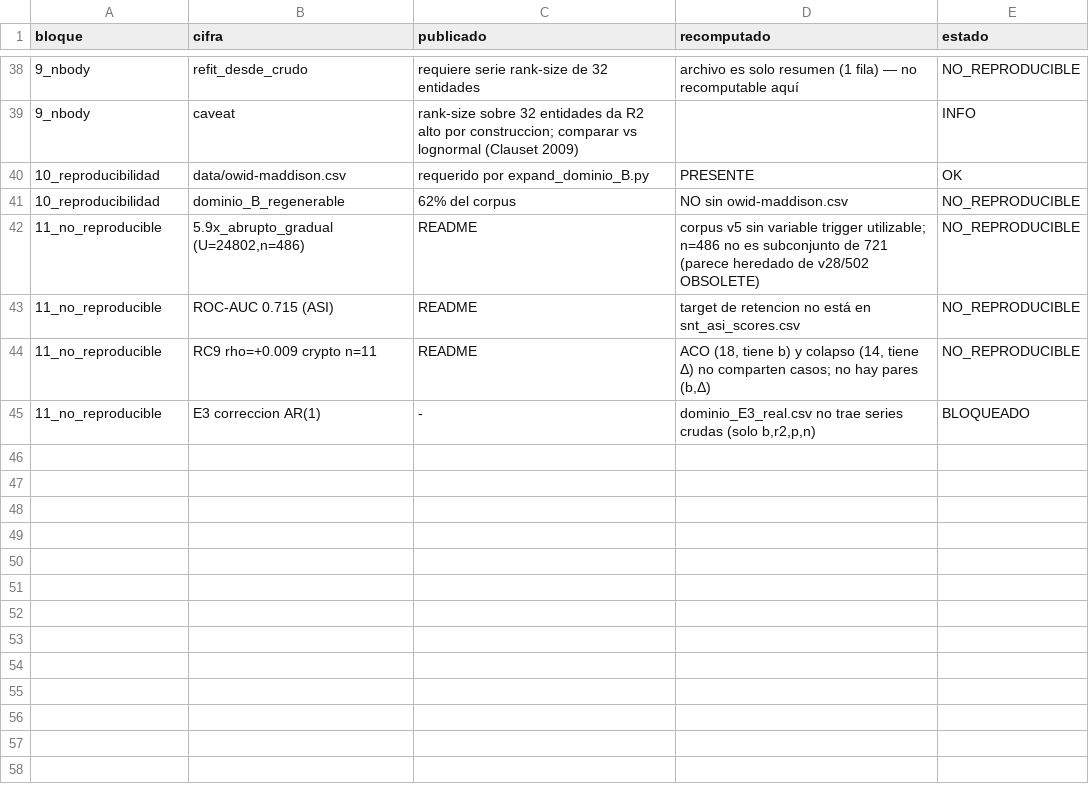
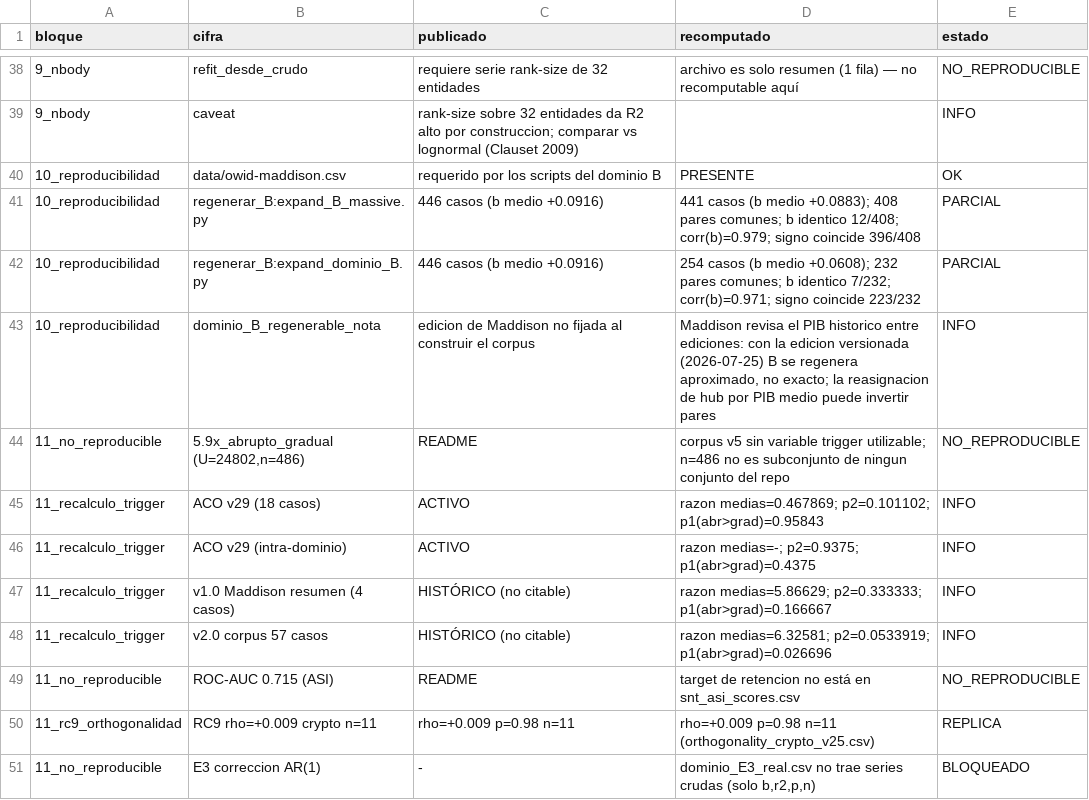
Before and after one commit to Inzainos/The-shadow-Node-Theory, a CSV file: reconstruction_real/data/auditoria_integral_v32_resultados.csv, drawn as a sheet; only a part is shown, gaps mark what is left out.

```diff
--- a/reconstruction_real/data/auditoria_integral_v32_resultados.csv
+++ b/reconstruction_real/data/auditoria_integral_v32_resultados.csv
@@ -39,7 +39,13 @@ bloque,cifra,publicado,recomputado,estado
 9_nbody,caveat,rank-size sobre 32 entidades da R2 alto por construccion; comparar vs lognormal (Clauset 2009),,INFO
-10_reproducibilidad,data/owid-maddison.csv,requerido por expand_dominio_B.py,PRESENTE,OK
-10_reproducibilidad,dominio_B_regenerable,62% del corpus,NO sin owid-maddison.csv,NO_REPRODUCIBLE
-11_no_reproducible,"5.9x_abrupto_gradual (U=24802,n=486)",README,corpus v5 sin variable trigger utilizable; n=486 no es subconjunto de 721 (parece heredado de v28/502 OBSOLETE),NO_REPRODUCIBLE
+10_reproducibilidad,data/owid-maddison.csv,requerido por los scripts del dominio B,PRESENTE,OK
+10_reproducibilidad,regenerar_B:expand_B_massive.py,446 casos (b medio +0.0916),441 casos (b medio +0.0883); 408 pares comunes; b identico 12/408; corr(b)=0.979; signo coincide 396/408,PARCIAL
+10_reproducibilidad,regenerar_B:expand_dominio_B.py,446 casos (b medio +0.0916),254 casos (b medio +0.0608); 232 pares comunes; b identico 7/232; corr(b)=0.971; signo coincide 223/232,PARCIAL
+10_reproducibilidad,dominio_B_regenerable_nota,edicion de Maddison no fijada al construir el corpus,"Maddison revisa el PIB historico entre ediciones: con la edicion versionada (2026-07-25) B se regenera aproximado, no exacto; la reasignacion de hub por PIB medio puede invertir pares",INFO
+11_no_reproducible,"5.9x_abrupto_gradual (U=24802,n=486)",README,corpus v5 sin variable trigger utilizable; n=486 no es subconjunto de ningun conjunto del repo,NO_REPRODUCIBLE
+11_recalculo_trigger,ACO v29 (18 casos),ACTIVO,razon medias=0.467869; p2=0.101102; p1(abr>grad)=0.95843,INFO
+11_recalculo_trigger,ACO v29 (intra-dominio),ACTIVO,razon medias=-; p2=0.9375; p1(abr>grad)=0.4375,INFO
+11_recalculo_trigger,v1.0 Maddison resumen (4 casos),HISTÓRICO (no citable),razon medias=5.86629; p2=0.333333; p1(abr>grad)=0.166667,INFO
+11_recalculo_trigger,v2.0 corpus 57 casos,HISTÓRICO (no citable),razon medias=6.32581; p2=0.0533919; p1(abr>grad)=0.026696,INFO
 11_no_reproducible,ROC-AUC 0.715 (ASI),README,target de retencion no está en snt_asi_scores.csv,NO_REPRODUCIBLE
-11_no_reproducible,RC9 rho=+0.009 crypto n=11,README,"ACO (18, tiene b) y colapso (14, tiene Δ) no comparten casos; no hay pares (b,Δ)",NO_REPRODUCIBLE
+11_rc9_orthogonalidad,RC9 rho=+0.009 crypto n=11,rho=+0.009 p=0.98 n=11,rho=+0.009 p=0.98 n=11 (orthogonality_crypto_v25.csv),REPLICA
 11_no_reproducible,E3 correccion AR(1),-,"dominio_E3_real.csv no trae series crudas (solo b,r2,p,n)",BLOQUEADO
```
Also changed, not shown: 1 other file.
